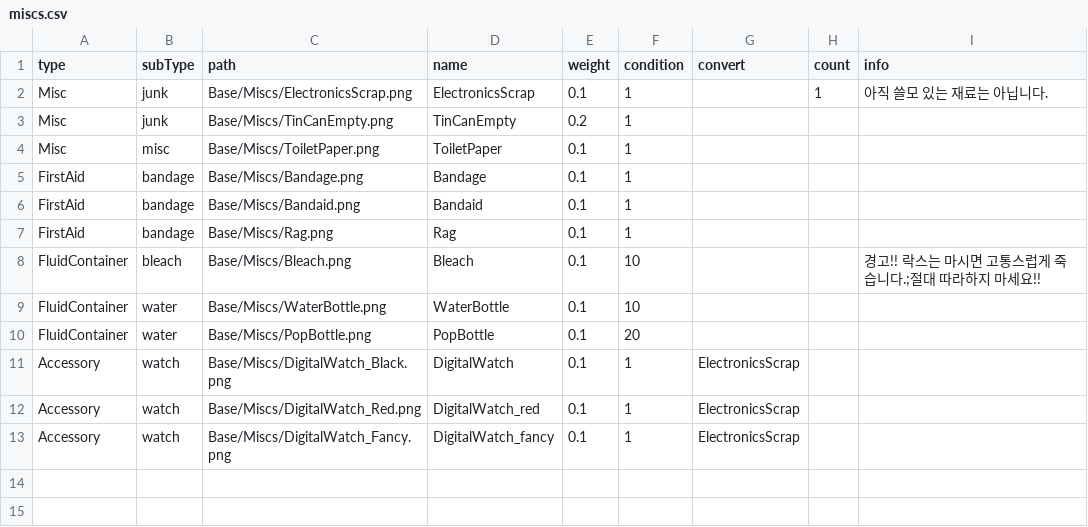
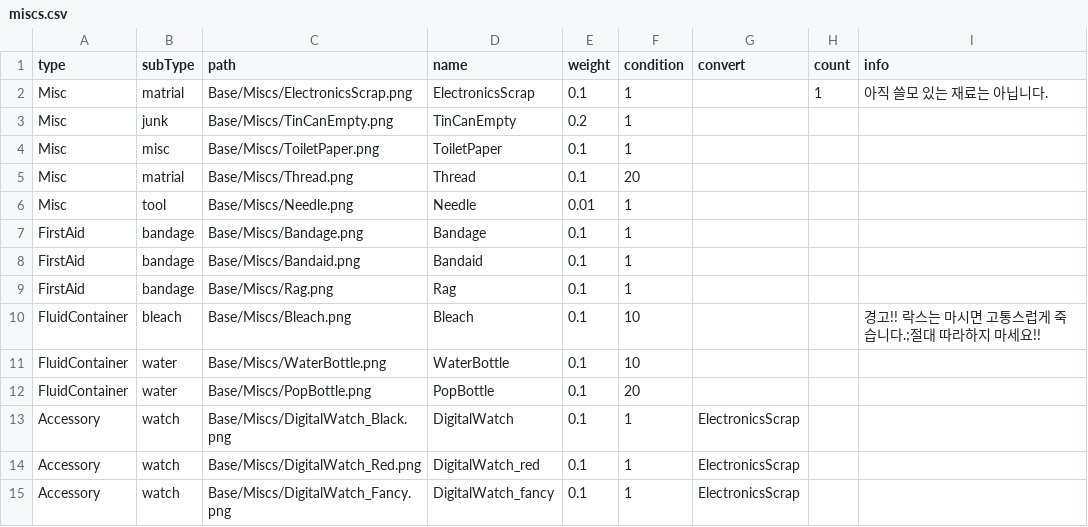
Before and after one commit to k0kk0r0/projectZBstats, a CSV file: items/miscs.csv, drawn as a sheet.

```diff
--- a/items/miscs.csv
+++ b/items/miscs.csv
@@ -1,5 +1,7 @@
 type,subType,path,name,weight,condition,convert,count,info
-Misc,junk,Base/Miscs/ElectronicsScrap.png,ElectronicsScrap,0.1,1,,1,아직 쓸모 있는 재료는 아닙니다.
+Misc,matrial,Base/Miscs/ElectronicsScrap.png,ElectronicsScrap,0.1,1,,1,아직 쓸모 있는 재료는 아닙니다.
 Misc,junk,Base/Miscs/TinCanEmpty.png,TinCanEmpty,0.2,1,,,
 Misc,misc,Base/Miscs/ToiletPaper.png,ToiletPaper,0.1,1,,,
+Misc,matrial,Base/Miscs/Thread.png,Thread,0.1,20,,,
+Misc,tool,Base/Miscs/Needle.png,Needle,0.01,1,,,
 FirstAid,bandage,Base/Miscs/Bandage.png,Bandage,0.1,1,,,
```
Also changed, not shown: items/weapons.csv, mapDatas.csv, 10 other files.
